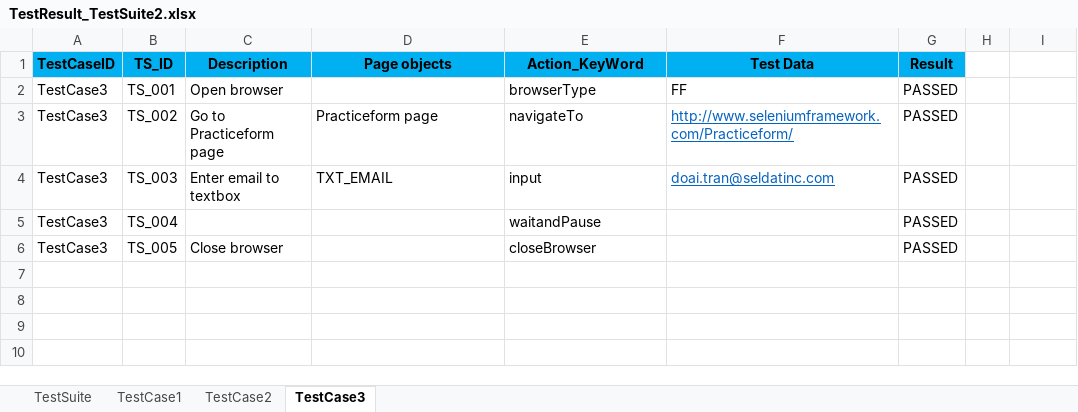
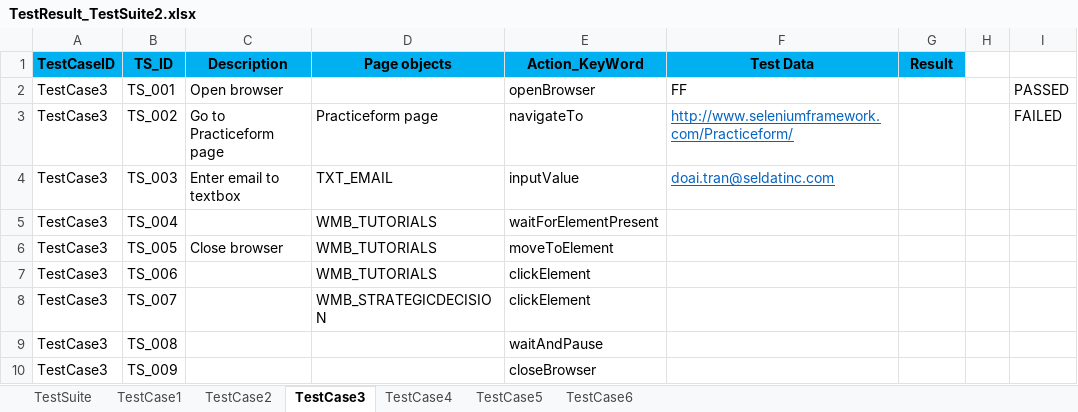
Before and after one commit to josdoaitran/Selenium_HybridFW_Java, an Excel workbook: src/testing/reports/TestResult_TestSuite2.xlsx, sheet TestCase3, drawn as a sheet; values as stored, in another font and other column widths than the file's, no borders; the diff names each change by its address in the sheet, - before the commit and + after, or states it on an @@ line.

```diff
--- a/src/testing/reports/TestResult_TestSuite2.xlsx (sheet TestCase3)
+++ b/src/testing/reports/TestResult_TestSuite2.xlsx (sheet TestCase3)
+sheet tab: TestCase4
+sheet tab: TestCase5
+sheet tab: TestCase6
-E2 (Action_KeyWord): browserType
+E2 (Action_KeyWord): openBrowser
-G2:G6 (Result): PASSED
+G2:G6 (Result): (empty)
-I2: (empty)
+I2: PASSED
-I3: (empty)
+I3: FAILED
-E4 (Action_KeyWord): input
+E4 (Action_KeyWord): inputValue
-D5:D6 (Page objects): (empty)
+D5:D6 (Page objects): WMB_TUTORIALS
-E5 (Action_KeyWord): waitandPause
+E5 (Action_KeyWord): waitForElementPresent
-E6 (Action_KeyWord): closeBrowser
+E6 (Action_KeyWord): moveToElement
+row 7: TestCase3 | TS_006 |  | WMB_TUTORIALS | clickElement
+row 8: TestCase3 | TS_007 |  | WMB_STRATEGICDECISION | clickElement
+row 9: TestCase3 | TS_008 |  |  | waitAndPause
+row 10: TestCase3 | TS_009 |  |  | closeBrowser
```
Also changed, not shown: sheet TestSuite, sheet TestCase2, sheet TestCase1, charts or pictures, src/testing/dataEngine/TestSuite2.xlsx, src/testing/dataEngine/TestSuite3.xlsx, 1 other file.
